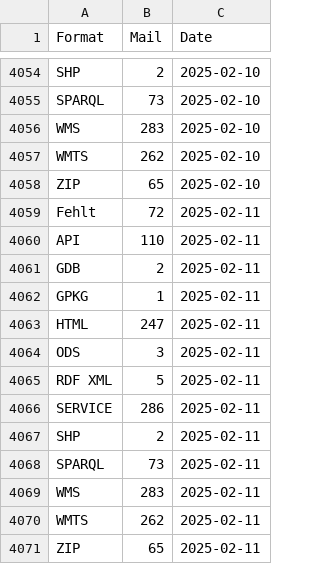
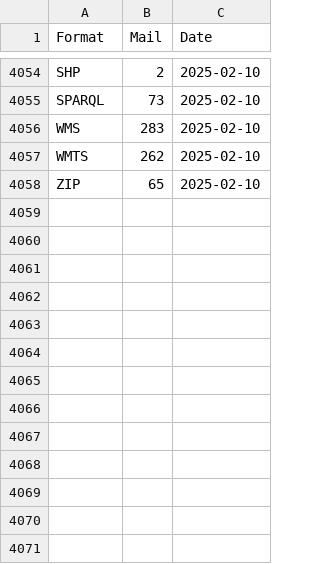
Before and after one commit to nrohrbach/OGD_Monitoring_BAFU, a CSV file: data/BAFU_OGD_Monitoring_Formats.csv, drawn as a sheet; only a part is shown, gaps mark what is left out.

Commit message:
Update BAFU_OGD_Monitoring_Formats.csv

```diff
--- a/data/BAFU_OGD_Monitoring_Formats.csv
+++ b/data/BAFU_OGD_Monitoring_Formats.csv
@@ -4058,14 +4058 @@ WMTS,262,2025-02-10
 ZIP,65,2025-02-10
-Fehlt,72,2025-02-11
-API,110,2025-02-11
-GDB,2,2025-02-11
-GPKG,1,2025-02-11
-HTML,247,2025-02-11
-ODS,3,2025-02-11
-RDF XML,5,2025-02-11
-SERVICE,286,2025-02-11
-SHP,2,2025-02-11
-SPARQL,73,2025-02-11
-WMS,283,2025-02-11
-WMTS,262,2025-02-11
-ZIP,65,2025-02-11
```
